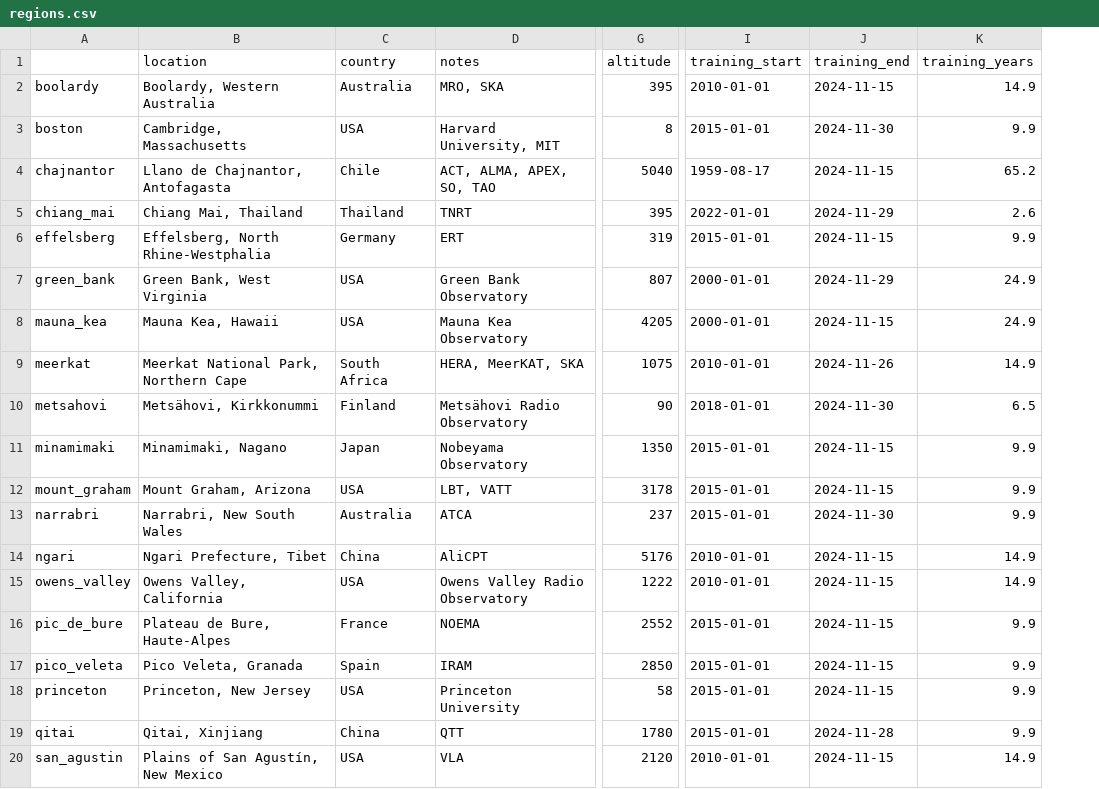
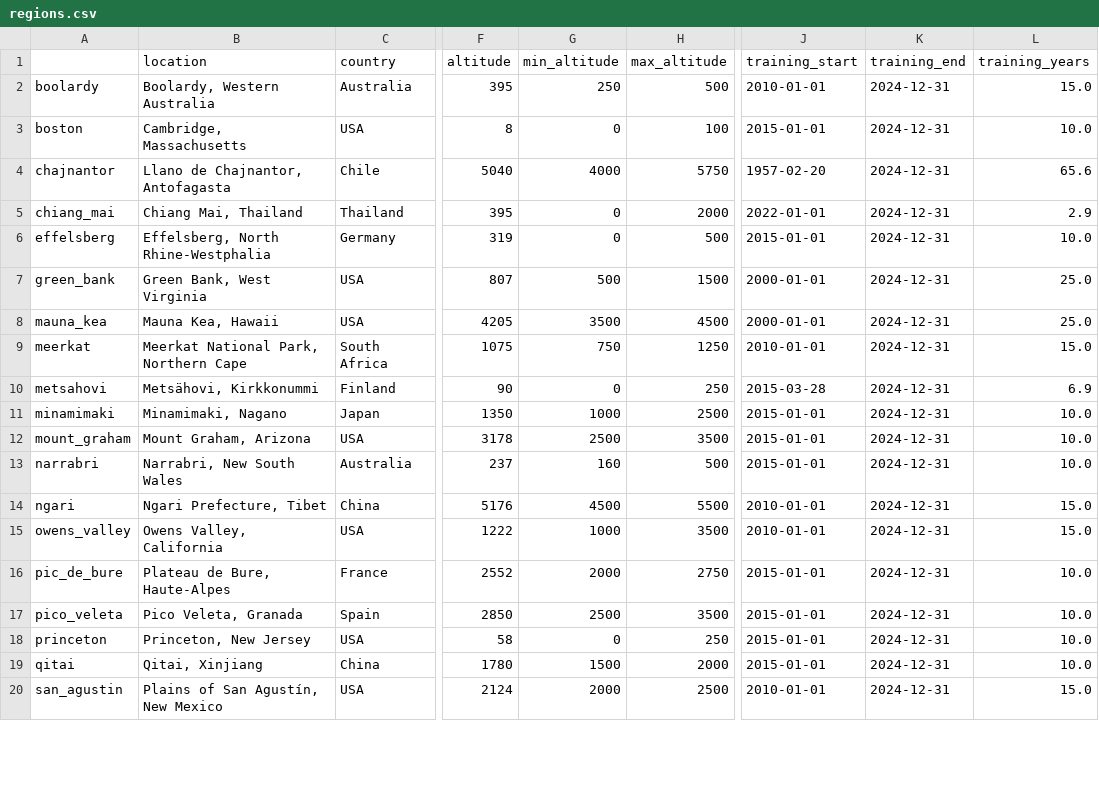
Before and after one commit to thomaswmorris/maria, a CSV file: maria/site/regions.csv, drawn as a sheet; only a part is shown, gaps mark what is left out; removed rows and columns are numbered as before the commit, all else as after; the diff covers the shown part only; the diff names each change by its address in the sheet, - before the commit and + after, or states it on an @@ line.

```diff
--- a/maria/site/regions.csv
+++ b/maria/site/regions.csv
-column D (notes), rows 2-20: MRO, SKA | Harvard University, MIT | ACT, ALMA, APEX, SO, TAO | TNRT | ERT | Green Bank Observatory | Mauna Kea Observatory | HERA, MeerKAT, SKA | Metsähovi Radio Observatory | Nobeyama Observatory | LBT, VATT | ATCA | AliCPT | Owens Valley Radio Observatory | NOEMA | IRAM | Princeton University | QTT | VLA
+column G (min_altitude), rows 2-20: 250 | 0 | 4000 | 0 | 0 | 500 | 3500 | 750 | 0 | 1000 | 2500 | 160 | 4500 | 1000 | 2000 | 2500 | 0 | 1500 | 2000
+column H (max_altitude), rows 2-20: 500 | 100 | 5750 | 2000 | 500 | 1500 | 4500 | 1250 | 250 | 2500 | 3500 | 500 | 5500 | 3500 | 2750 | 3500 | 250 | 2000 | 2500
-K2 (training_end): 2024-11-15
+K2 (training_end): 2024-12-31
-L2 (training_years): 14.9
+L2 (training_years): 15.0
-K3 (training_end): 2024-11-30
+K3 (training_end): 2024-12-31
-L3 (training_years): 9.9
+L3 (training_years): 10.0
-J4 (training_start): 1959-08-17
+J4 (training_start): 1957-02-20
-K4 (training_end): 2024-11-15
+K4 (training_end): 2024-12-31
-L4 (training_years): 65.2
+L4 (training_years): 65.6
-K5 (training_end): 2024-11-29
+K5 (training_end): 2024-12-31
-L5 (training_years): 2.6
+L5 (training_years): 2.9
-K6 (training_end): 2024-11-15
+K6 (training_end): 2024-12-31
-L6 (training_years): 9.9
+L6 (training_years): 10.0
-K7 (training_end): 2024-11-29
+K7 (training_end): 2024-12-31
-L7:L8 (training_years): 24.9
+L7:L8 (training_years): 25.0
-K8 (training_end): 2024-11-15
+K8 (training_end): 2024-12-31
-K9 (training_end): 2024-11-26
+K9 (training_end): 2024-12-31
-L9 (training_years): 14.9
+L9 (training_years): 15.0
-J10 (training_start): 2018-01-01
+J10 (training_start): 2015-03-28
-K10 (training_end): 2024-11-30
+K10 (training_end): 2024-12-31
-L10 (training_years): 6.5
+L10 (training_years): 6.9
-K11:K12 (training_end): 2024-11-15
+K11:K12 (training_end): 2024-12-31
-L11:L13 (training_years): 9.9
+L11:L13 (training_years): 10.0
-K13 (training_end): 2024-11-30
+K13 (training_end): 2024-12-31
-K14:K18 (training_end): 2024-11-15
+K14:K18 (training_end): 2024-12-31
-L14:L15 (training_years): 14.9
+L14:L15 (training_years): 15.0
-L16:L19 (training_years): 9.9
+L16:L19 (training_years): 10.0
-K19 (training_end): 2024-11-28
+K19 (training_end): 2024-12-31
-F20 (altitude): 2120
+F20 (altitude): 2124
-K20 (training_end): 2024-11-15
+K20 (training_end): 2024-12-31
-L20 (training_years): 14.9
+L20 (training_years): 15.0
```
Also changed, not shown: 15 edited cells elsewhere in this file, 24 other files.
